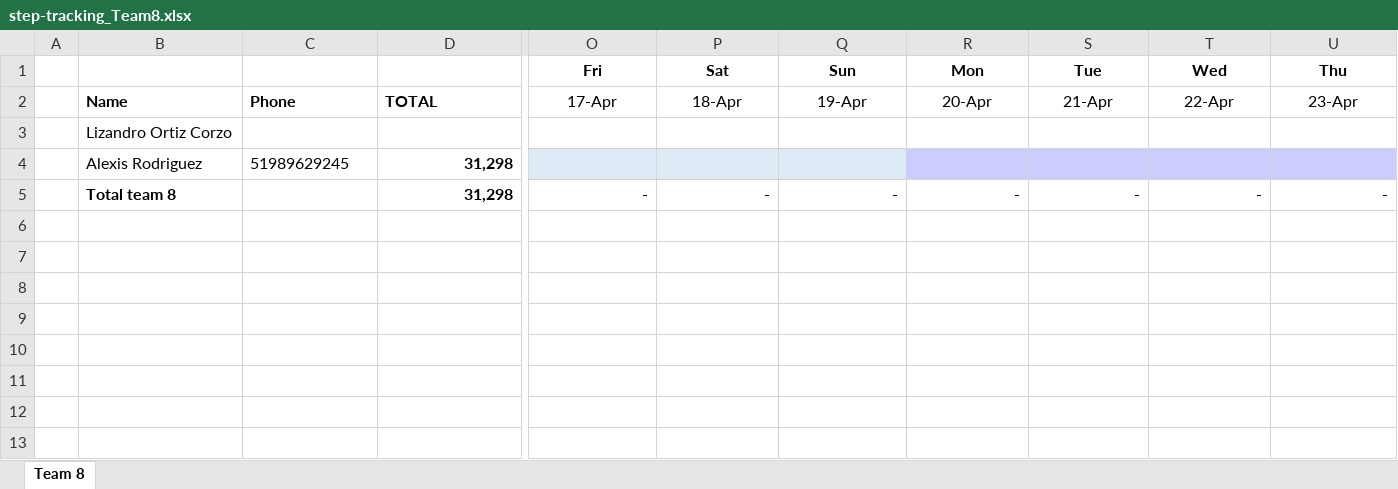
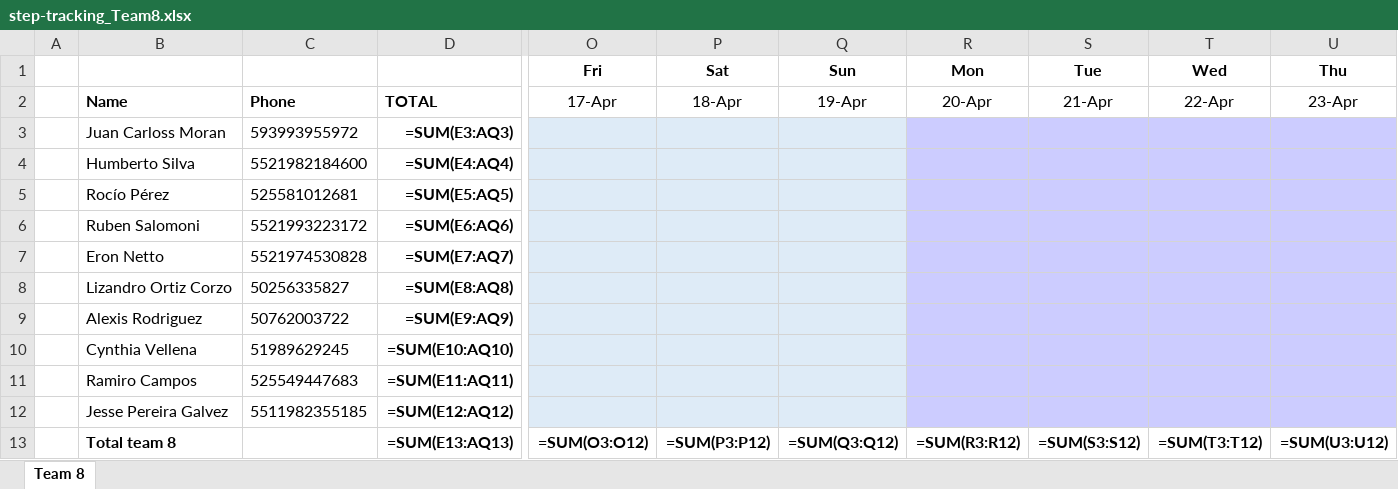
Before and after one commit to eronbfr/Team-8-STC-Nokia, an Excel workbook: step-tracking_Team8.xlsx, sheet Team 8, drawn as a sheet; only a part is shown, gaps mark what is left out; values as stored, in another font and other column widths than the file's, no borders; formulas without a stored value are shown as written; removed rows and columns are numbered as before the commit, all else as after; rows hold the shown columns only; the diff covers the shown part only; the diff names each change by its address in the sheet, - before the commit and + after, or states it on an @@ line.

```diff
--- a/step-tracking_Team8.xlsx (sheet Team 8)
+++ b/step-tracking_Team8.xlsx (sheet Team 8)
+row 3:  | Juan Carloss Moran | 593993955972 | =SUM(E3:AQ3)
+row 4:  | Humberto Silva | 5521982184600 | =SUM(E4:AQ4)
+row 5:  | Rocío Pérez | 525581012681 | =SUM(E5:AQ5)
+row 6:  | Ruben Salomoni | 5521993223172 | =SUM(E6:AQ6)
+row 7:  | Eron Netto | 5521974530828 | =SUM(E7:AQ7)
-C8: (empty)
+C8: 50256335827
-D8: (empty)
+D8: =SUM(E8:AQ8)
-O8:Q8 fill: none
+O8:Q8 fill: #DEEBF7
-R8:U8 fill: none
+R8:U8 fill: #CCCCFF
-C9: 51989629245
+C9: 50762003722
-D9: 31,298
+D9: =SUM(E9:AQ9)
-row 5:  | Total team 8 |  | 31,298 | - | - | - | - | - | - | -
+row 10:  | Cynthia Vellena | 51989629245 | =SUM(E10:AQ10)
+row 11:  | Ramiro Campos | 525549447683 | =SUM(E11:AQ11)
+row 12:  | Jesse Pereira Galvez | 5511982355185 | =SUM(E12:AQ12)
+row 13:  | Total team 8 |  | =SUM(E13:AQ13) | =SUM(O3:O12) | =SUM(P3:P12) | =SUM(Q3:Q12) | =SUM(R3:R12) | =SUM(S3:S12) | =SUM(T3:T12) | =SUM(U3:U12)
```
Also changed, not shown: cell formats elsewhere in this sheet, 1 other file.
